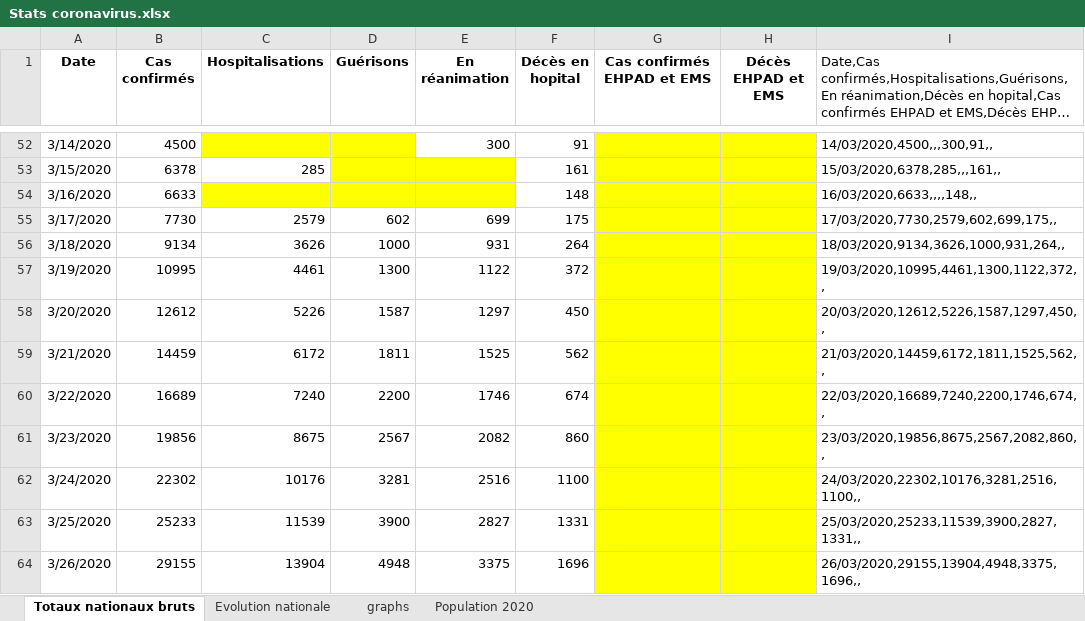
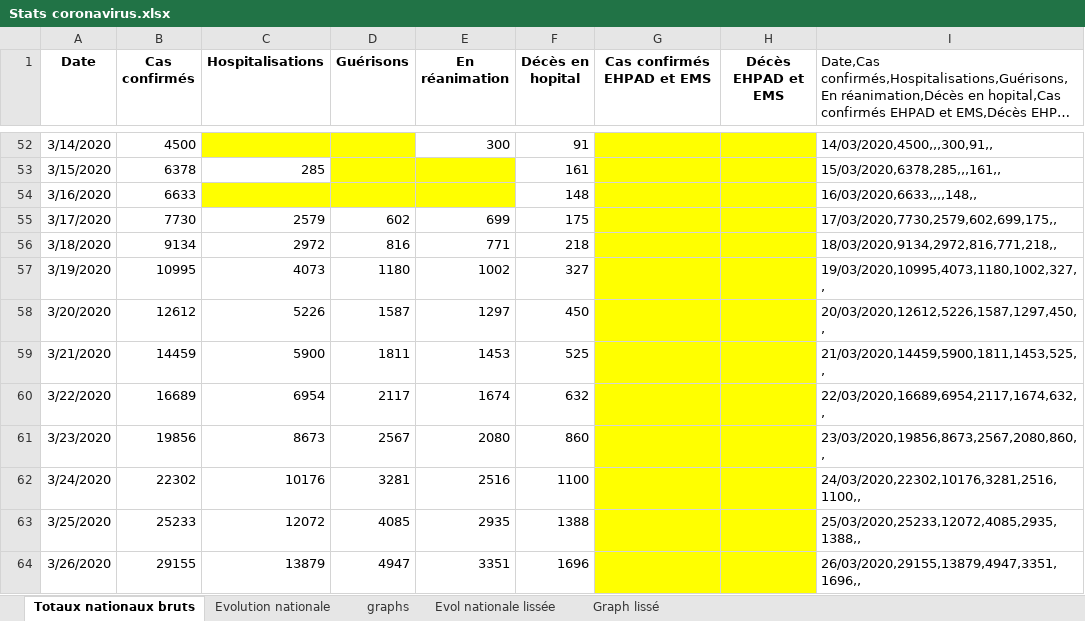
Before and after one commit to pasouf/covid-19, an Excel workbook: Stats coronavirus.xlsx, sheet Totaux nationaux bruts, drawn as a sheet; only a part is shown, gaps mark what is left out; long unchanged cells end in …; values as stored, in another font and other column widths than the file's, no borders; the diff covers the shown part only; the diff names each change by its address in the sheet, - before the commit and + after, or states it on an @@ line.

```diff
--- a/Stats coronavirus.xlsx (sheet Totaux nationaux bruts)
+++ b/Stats coronavirus.xlsx (sheet Totaux nationaux bruts)
-sheet tab: Population 2020
+sheet tab: Evol nationale lissée
+sheet tab: Graph lissé
-C56 (Hospitalisations): 3626
+C56 (Hospitalisations): 2972
-D56 (Guérisons): 1000
+D56 (Guérisons): 816
-E56 (En réanimation): 931
+E56 (En réanimation): 771
-F56 (Décès en hopital): 264
+F56 (Décès en hopital): 218
-I56: 18/03/2020,9134,3626,1000,931,264,,
+I56: 18/03/2020,9134,2972,816,771,218,,
-C57 (Hospitalisations): 4461
+C57 (Hospitalisations): 4073
-D57 (Guérisons): 1300
+D57 (Guérisons): 1180
-E57 (En réanimation): 1122
+E57 (En réanimation): 1002
-F57 (Décès en hopital): 372
+F57 (Décès en hopital): 327
-I57: 19/03/2020,10995,4461,1300,1122,372,,
+I57: 19/03/2020,10995,4073,1180,1002,327,,
-C59 (Hospitalisations): 6172
+C59 (Hospitalisations): 5900
-E59 (En réanimation): 1525
+E59 (En réanimation): 1453
-F59 (Décès en hopital): 562
+F59 (Décès en hopital): 525
-I59: 21/03/2020,14459,6172,1811,1525,562,,
+I59: 21/03/2020,14459,5900,1811,1453,525,,
-C60 (Hospitalisations): 7240
+C60 (Hospitalisations): 6954
-D60 (Guérisons): 2200
+D60 (Guérisons): 2117
-E60 (En réanimation): 1746
+E60 (En réanimation): 1674
-F60 (Décès en hopital): 674
+F60 (Décès en hopital): 632
-I60: 22/03/2020,16689,7240,2200,1746,674,,
+I60: 22/03/2020,16689,6954,2117,1674,632,,
-C61 (Hospitalisations): 8675
+C61 (Hospitalisations): 8673
-E61 (En réanimation): 2082
+E61 (En réanimation): 2080
-I61: 23/03/2020,19856,8675,2567,2082,860,,
+I61: 23/03/2020,19856,8673,2567,2080,860,,
-C63 (Hospitalisations): 11539
+C63 (Hospitalisations): 12072
-D63 (Guérisons): 3900
+D63 (Guérisons): 4085
-E63 (En réanimation): 2827
+E63 (En réanimation): 2935
-F63 (Décès en hopital): 1331
+F63 (Décès en hopital): 1388
-I63: 25/03/2020,25233,11539,3900,2827,1331,,
+I63: 25/03/2020,25233,12072,4085,2935,1388,,
-C64 (Hospitalisations): 13904
+C64 (Hospitalisations): 13879
-D64 (Guérisons): 4948
+D64 (Guérisons): 4947
-E64 (En réanimation): 3375
+E64 (En réanimation): 3351
-I64: 26/03/2020,29155,13904,4948,3375,1696,,
+I64: 26/03/2020,29155,13879,4947,3351,1696,,
```
Also changed, not shown: 934 edited cells elsewhere in this sheet, sheet Evolution nationale, charts or pictures.
